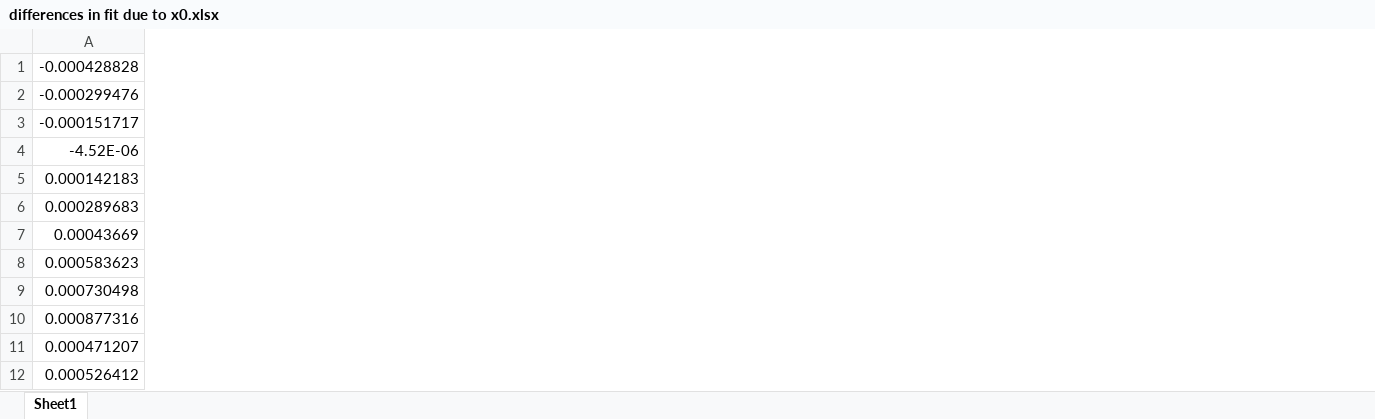
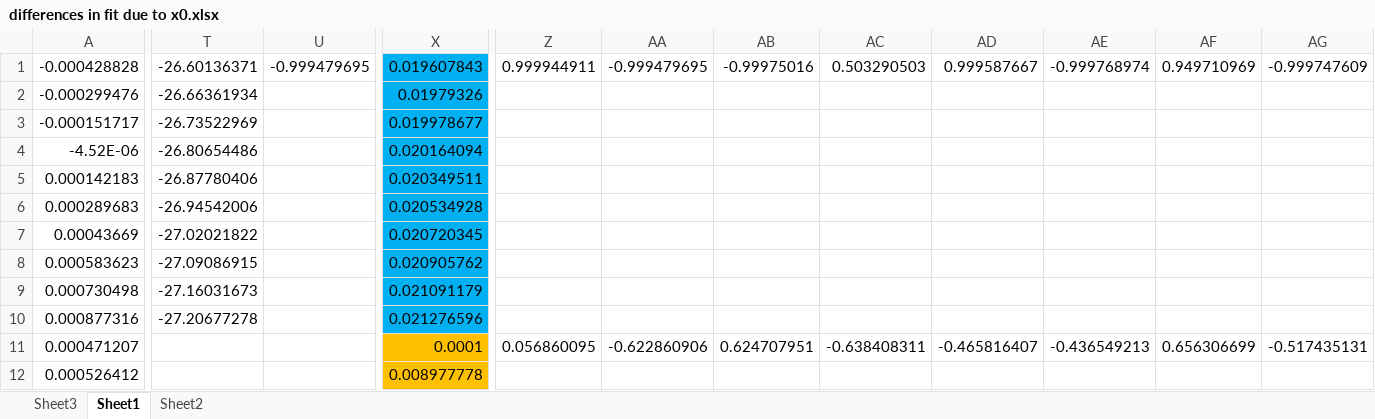
Before and after one commit to FayyazA/bioreactor-kinetic-analysis, an Excel workbook: differences in fit due to x0.xlsx, sheet Sheet1, drawn as a sheet; only a part is shown, gaps mark what is left out; values as stored, in another font and other column widths than the file's, no borders; charts and pictures not drawn; the diff covers the shown part only; the diff names each change by its address in the sheet, - before the commit and + after, or states it on an @@ line.

```diff
--- a/differences in fit due to x0.xlsx (sheet Sheet1)
+++ b/differences in fit due to x0.xlsx (sheet Sheet1)
+sheet tab: Sheet3
+sheet tab: Sheet2
+column T, rows 1-10: -26.60136371 | -26.66361934 | -26.73522969 | -26.80654486 | -26.87780406 | -26.94542006 | -27.02021822 | -27.09086915 | -27.16031673 | -27.20677278
+column U, row 1: -0.999479695
+column X, rows 1-12: 0.019607843 | 0.01979326 | 0.019978677 | 0.020164094 | 0.020349511 | 0.020534928 | 0.020720345 | 0.020905762 | 0.021091179 | 0.021276596 | 0.0001 | 0.008977778
+column Z, rows 1-11: 0.999944911 |  |  |  |  |  |  |  |  |  | 0.056860095
+column AA, rows 1-11: -0.999479695 |  |  |  |  |  |  |  |  |  | -0.622860906
+column AB, rows 1-11: -0.99975016 |  |  |  |  |  |  |  |  |  | 0.624707951
+column AC, rows 1-11: 0.503290503 |  |  |  |  |  |  |  |  |  | -0.638408311
+column AD, rows 1-11: 0.999587667 |  |  |  |  |  |  |  |  |  | -0.465816407
+column AE, rows 1-11: -0.999768974 |  |  |  |  |  |  |  |  |  | -0.436549213
+column AF, rows 1-11: 0.949710969 |  |  |  |  |  |  |  |  |  | 0.656306699
+column AG, rows 1-11: -0.999747609 |  |  |  |  |  |  |  |  |  | -0.517435131
```
Also changed, not shown: 8 added columns elsewhere in this sheet, charts or pictures, diff fits all held constant (version 1).xlsx, kinetic parameter error vs kinetic parameter.xlsx, 1 other file.
